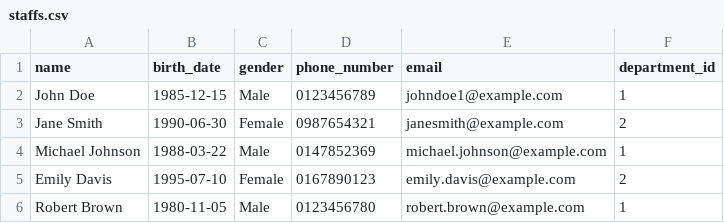
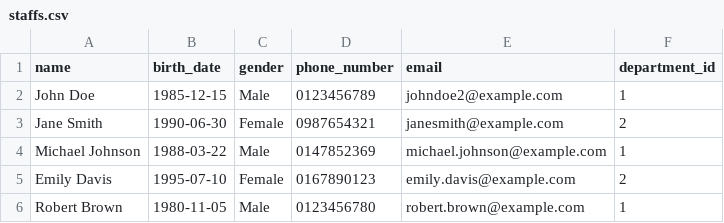
Before and after one commit to xqthanhvuong/back_end_class_activity, a CSV file: src/main/resources/sample csv/staffs.csv, drawn as a sheet.

```diff
--- a/src/main/resources/sample csv/staffs.csv
+++ b/src/main/resources/sample csv/staffs.csv
@@ -1,3 +1,3 @@
 name,birth_date,gender,phone_number,email,department_id
-John Doe,1985-12-15,Male,0123456789,johndoe1@example.com,1
+John Doe,1985-12-15,Male,0123456789,johndoe2@example.com,1
 Jane Smith,1990-06-30,Female,0987654321,janesmith@example.com,2
```
Also changed, not shown: 2 other files.
